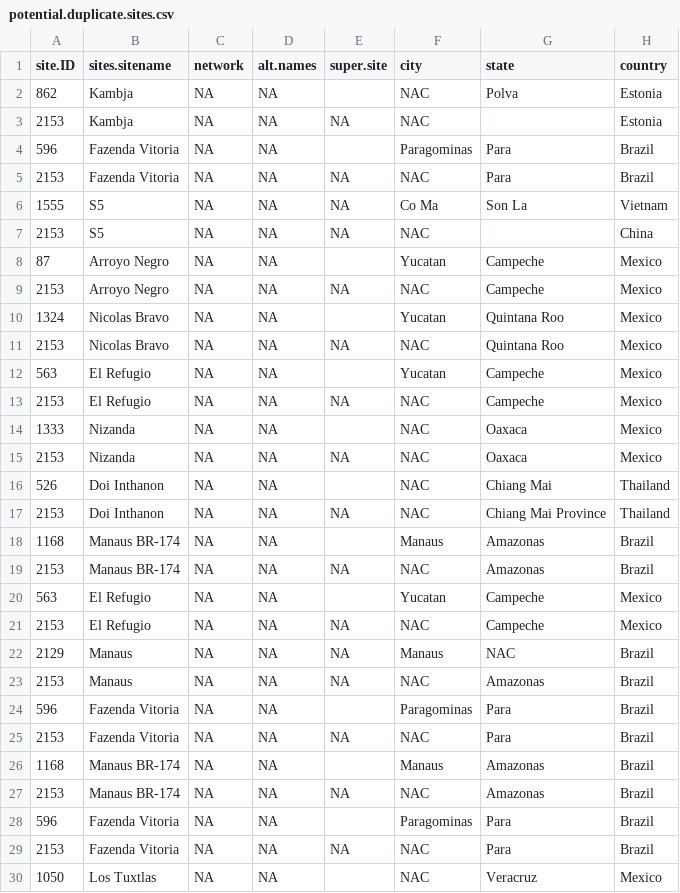
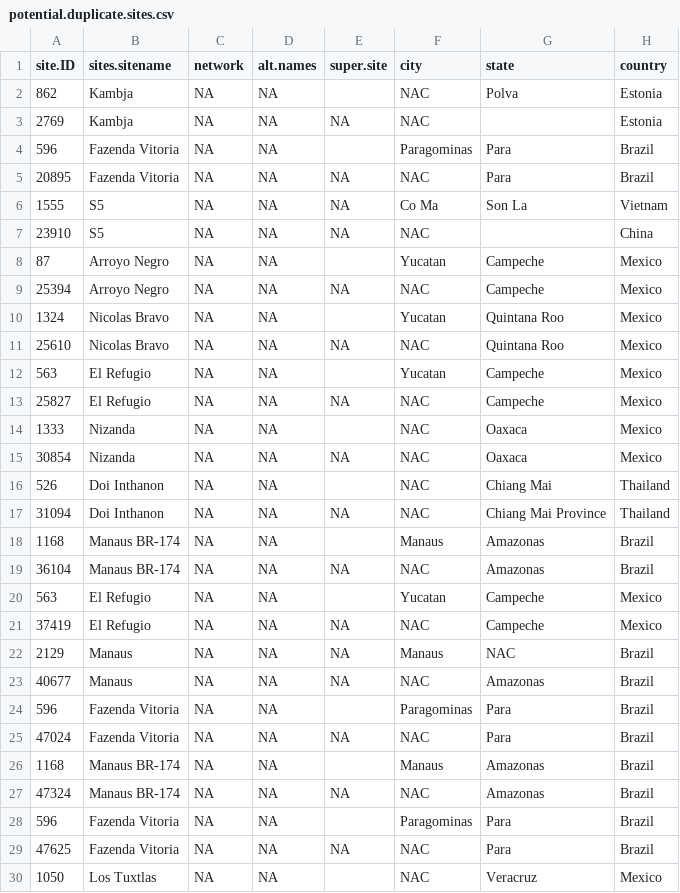
Before and after one commit to forc-db/GROA, a CSV file: new_data/potential_duplicates/potential.duplicate.sites.csv, drawn as a sheet; only a part is shown; the diff covers the shown part only; the diff names each change by its address in the sheet, - before the commit and + after, or states it on an @@ line.

```diff
--- a/new_data/potential_duplicates/potential.duplicate.sites.csv
+++ b/new_data/potential_duplicates/potential.duplicate.sites.csv
-A3 (site.ID): 2153
+A3 (site.ID): 2769
-A5 (site.ID): 2153
+A5 (site.ID): 20895
-A7 (site.ID): 2153
+A7 (site.ID): 23910
-A9 (site.ID): 2153
+A9 (site.ID): 25394
-A11 (site.ID): 2153
+A11 (site.ID): 25610
-A13 (site.ID): 2153
+A13 (site.ID): 25827
-A15 (site.ID): 2153
+A15 (site.ID): 30854
-A17 (site.ID): 2153
+A17 (site.ID): 31094
-A19 (site.ID): 2153
+A19 (site.ID): 36104
-A21 (site.ID): 2153
+A21 (site.ID): 37419
-A23 (site.ID): 2153
+A23 (site.ID): 40677
-A25 (site.ID): 2153
+A25 (site.ID): 47024
-A27 (site.ID): 2153
+A27 (site.ID): 47324
-A29 (site.ID): 2153
+A29 (site.ID): 47625
```
Also changed, not shown: 28 edited cells elsewhere in this file, new_data/potential_duplicates/true.duplicate.sites.csv.
